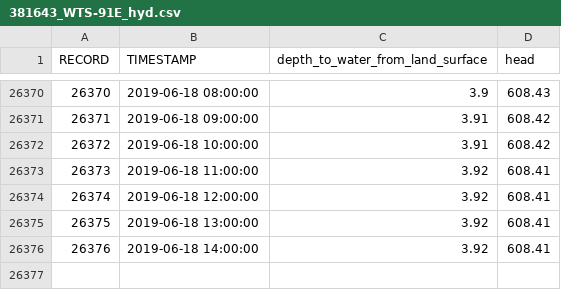
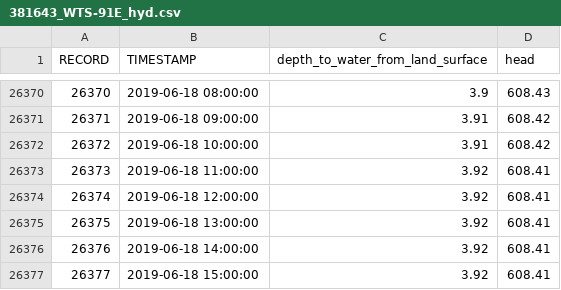
Before and after one commit to iordach1/web_hydrograph_csv, a CSV file: 381643_WTS-91E_hyd.csv, drawn as a sheet; only a part is shown, gaps mark what is left out.

```diff
--- a/381643_WTS-91E_hyd.csv
+++ b/381643_WTS-91E_hyd.csv
@@ -26376 +26376,2 @@ RECORD,TIMESTAMP,depth_to_water_from_land_surface,head
 26376,2019-06-18 14:00:00,3.92,608.41
+26377,2019-06-18 15:00:00,3.92,608.41
```
Also changed, not shown: 381644_WTS-91F_hyd.csv, 381646_WTS-91H_hyd.csv, 6 other files.
